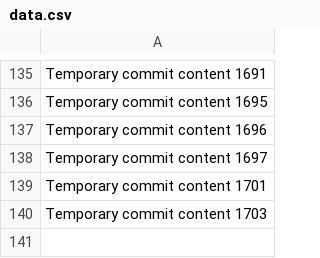
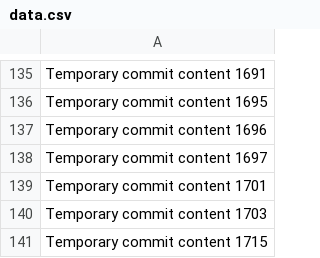
Before and after one commit to PiRATEjAY/LOOT, a CSV file: data.csv, drawn as a sheet; only a part is shown, gaps mark what is left out.

```diff
--- a/data.csv
+++ b/data.csv
@@ -140 +140,2 @@ Temporary commit content 1701
 Temporary commit content 1703
+Temporary commit content 1715
```
